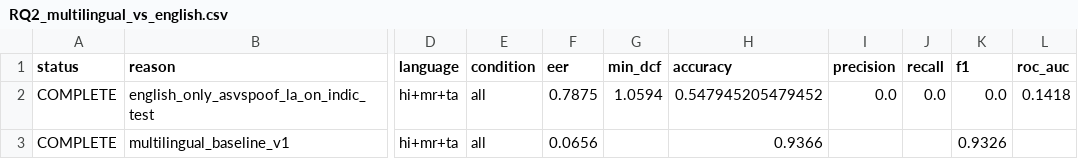
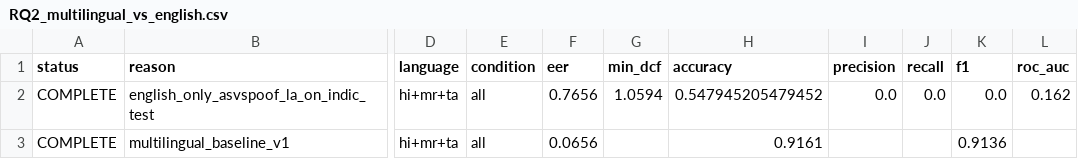
Before and after one commit to gauravgoodreads/VaaniQ, a CSV file: backend/research/results/RQ2_multilingual_vs_english.csv, drawn as a sheet; only a part is shown, gaps mark what is left out; the diff names each change by its address in the sheet, - before the commit and + after, or states it on an @@ line.

```diff
--- a/backend/research/results/RQ2_multilingual_vs_english.csv
+++ b/backend/research/results/RQ2_multilingual_vs_english.csv
-F2 (eer): 0.7875
+F2 (eer): 0.7656
-L2 (roc_auc): 0.1418
+L2 (roc_auc): 0.162
-H3 (accuracy): 0.9366
+H3 (accuracy): 0.9161
-K3 (f1): 0.9326
+K3 (f1): 0.9136
```
Also changed, not shown: 13 other files.
